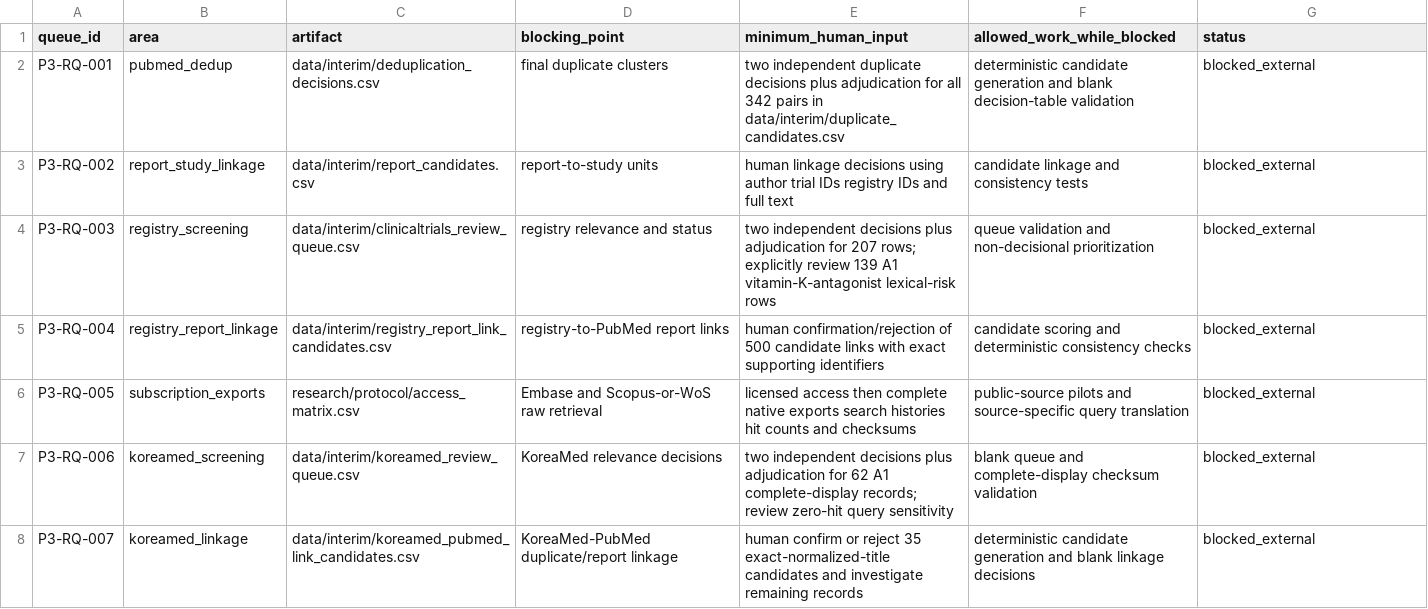
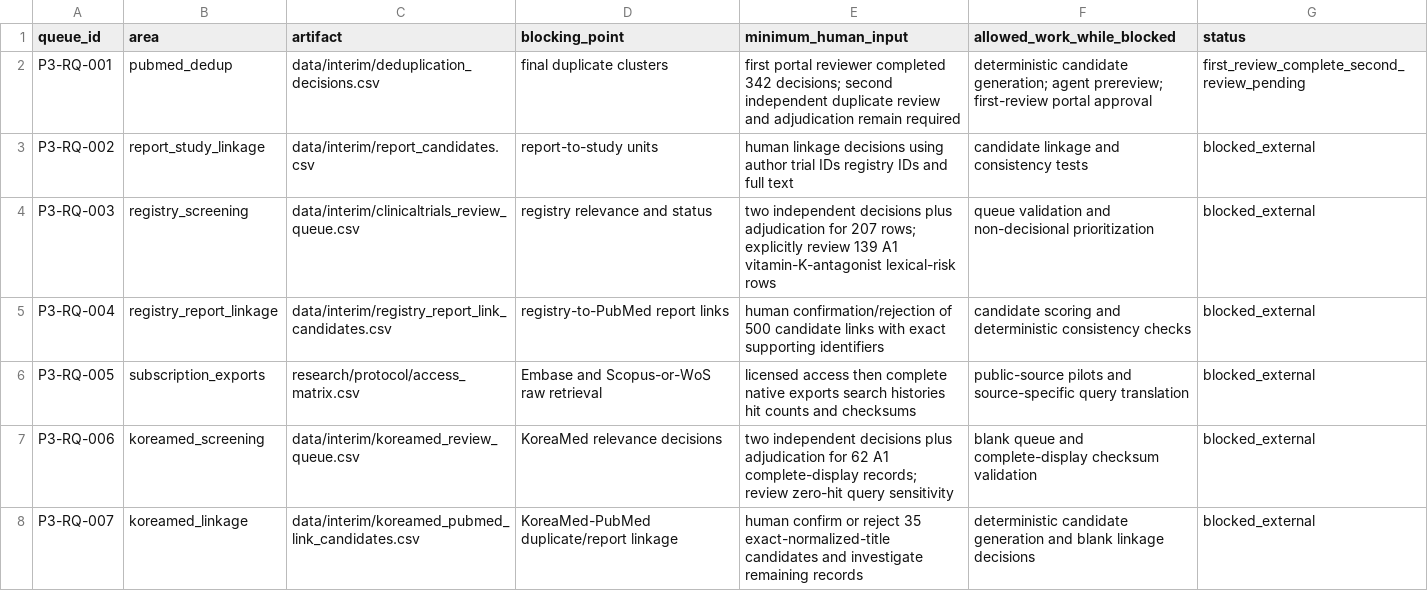
Before and after one commit to yeohj0710/nutrition-safety-engine, a CSV file: research/review_queue/phase_03_external_review.csv, drawn as a sheet.

Commit message:
Record first deduplication review

```diff
--- a/research/review_queue/phase_03_external_review.csv
+++ b/research/review_queue/phase_03_external_review.csv
@@ -1,3 +1,3 @@
 queue_id,area,artifact,blocking_point,minimum_human_input,allowed_work_while_blocked,status
-P3-RQ-001,pubmed_dedup,data/interim/deduplication_decisions.csv,final duplicate clusters,"two independent duplicate decisions plus adjudication for all 342 pairs in data/interim/duplicate_candidates.csv",deterministic candidate generation and blank decision-table validation,blocked_external
+P3-RQ-001,pubmed_dedup,data/interim/deduplication_decisions.csv,final duplicate clusters,"first portal reviewer completed 342 decisions; second independent duplicate review and adjudication remain required",deterministic candidate generation; agent prereview; first-review portal approval,first_review_complete_second_review_pending
 P3-RQ-002,report_study_linkage,data/interim/report_candidates.csv,report-to-study units,"human linkage decisions using author trial IDs registry IDs and full text",candidate linkage and consistency tests,blocked_external
```
Also changed, not shown: 5 other files.
